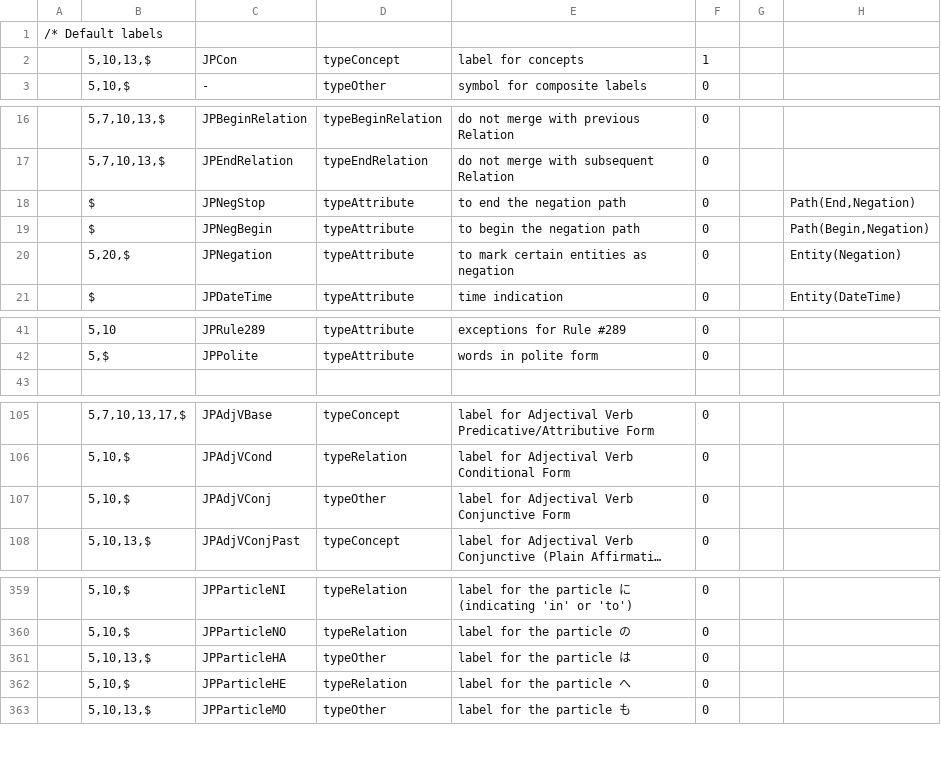
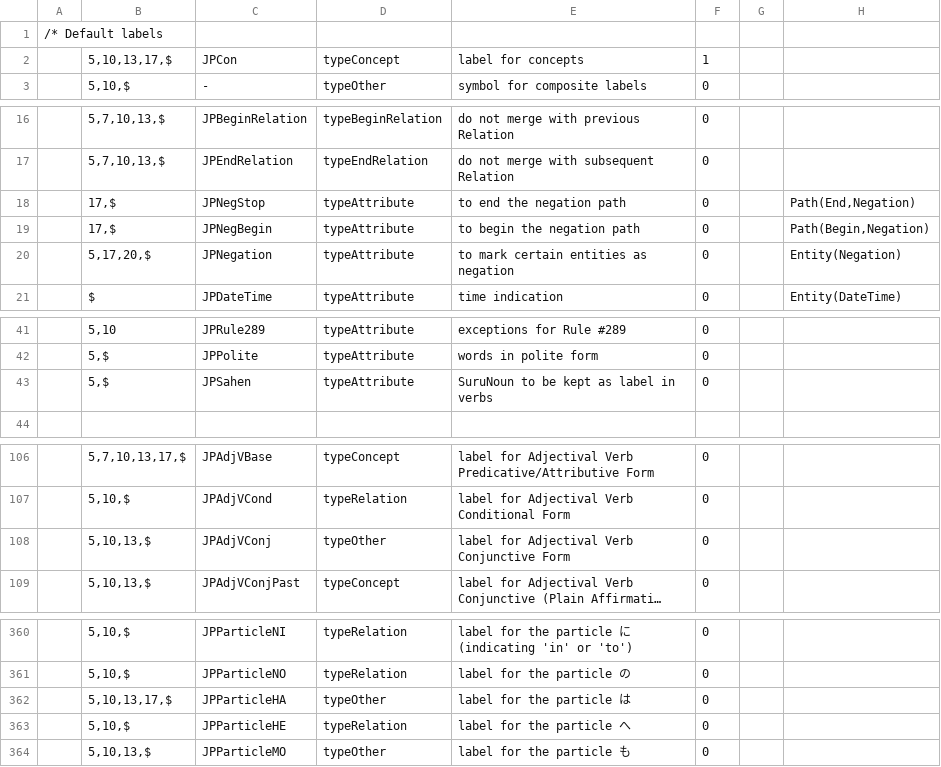
Before and after one commit to intersystems/iknow, a CSV file: language_models/ja/labels.csv, drawn as a sheet; only a part is shown, gaps mark what is left out; long unchanged cells end in …; addresses are those after the commit; the diff names each change by its address in the sheet, - before the commit and + after, or states it on an @@ line.

```diff
--- a/language_models/ja/labels.csv
+++ b/language_models/ja/labels.csv
-B2: 5,10,13,$
+B2: 5,10,13,17,$
-B18:B19: $
+B18:B19: 17,$
-B20: 5,20,$
+B20: 5,17,20,$
+row 43:  | 5,$ | JPSahen | typeAttribute | SuruNoun to be kept as label in verbs | 0
-B108: 5,10,$
+B108: 5,10,13,$
-B362: 5,10,13,$
+B362: 5,10,13,17,$
```
Also changed, not shown: language_models/ja/rules.csv, 11 other files.
